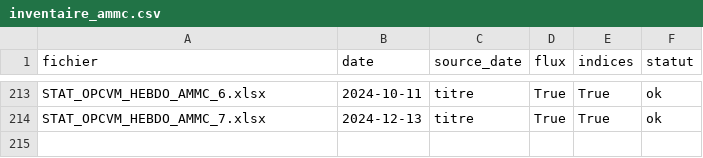
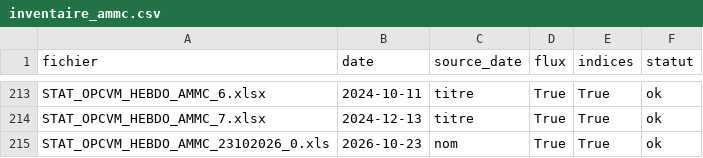
Before and after one commit to Ahmed-Badi3/observatoire-marches-maroc, a CSV file: data/processed/inventaire_ammc.csv, drawn as a sheet; only a part is shown, gaps mark what is left out; the diff names each change by its address in the sheet, - before the commit and + after, or states it on an @@ line.

```diff
--- a/data/processed/inventaire_ammc.csv
+++ b/data/processed/inventaire_ammc.csv
+row 215: STAT_OPCVM_HEBDO_AMMC_23102026_0.xls | 2026-10-23 | nom | True | True | ok
```
Also changed, not shown: data/processed/ammc_actif_net.csv, data/processed/ammc_actif_valeurs.csv, 2 other files.
